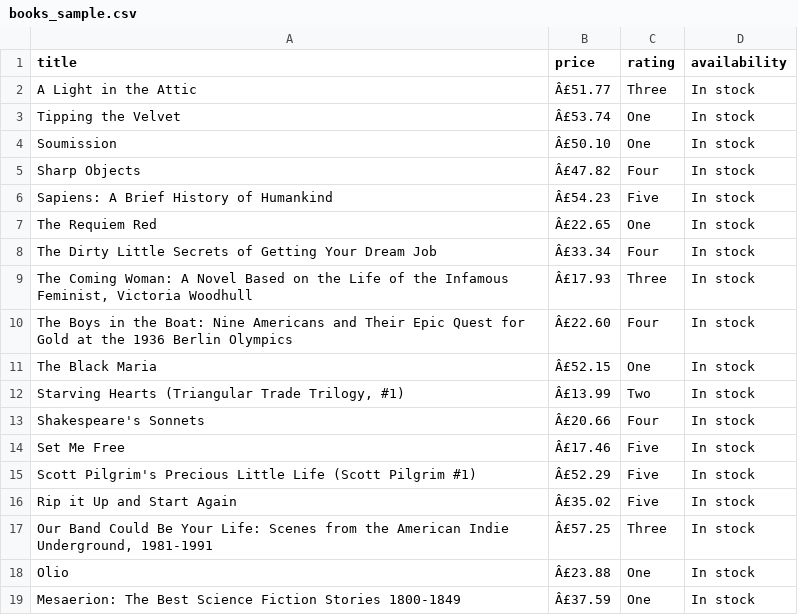
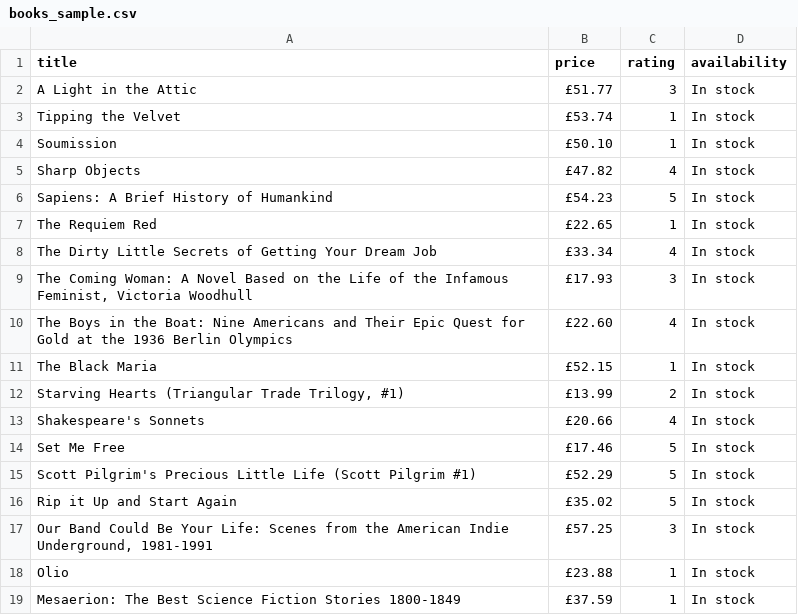
Before and after one commit to Hiosvany83/books-toscrape-scraper-demo, a CSV file: books_sample.csv, drawn as a sheet; only a part is shown; the diff covers the shown part only.

```diff
--- a/books_sample.csv
+++ b/books_sample.csv
@@ -1,19 +1,19 @@
 title,price,rating,availability
-A Light in the Attic,Â£51.77,Three,In stock
-Tipping the Velvet,Â£53.74,One,In stock
-Soumission,Â£50.10,One,In stock
-Sharp Objects,Â£47.82,Four,In stock
-Sapiens: A Brief History of Humankind,Â£54.23,Five,In stock
-The Requiem Red,Â£22.65,One,In stock
-The Dirty Little Secrets of Getting Your Dream Job,Â£33.34,Four,In stock
-"The Coming Woman: A Novel Based on the Life of the Infamous Feminist, Victoria Woodhull",Â£17.93,Three,In stock
-The Boys in the Boat: Nine Americans and Their Epic Quest for Gold at the 1936 Berlin Olympics,Â£22.60,Four,In stock
-The Black Maria,Â£52.15,One,In stock
-"Starving Hearts (Triangular Trade Trilogy, #1)",Â£13.99,Two,In stock
-Shakespeare's Sonnets,Â£20.66,Four,In stock
-Set Me Free,Â£17.46,Five,In stock
-Scott Pilgrim's Precious Little Life (Scott Pilgrim #1),Â£52.29,Five,In stock
-Rip it Up and Start Again,Â£35.02,Five,In stock
-"Our Band Could Be Your Life: Scenes from the American Indie Underground, 1981-1991",Â£57.25,Three,In stock
-Olio,Â£23.88,One,In stock
-Mesaerion: The Best Science Fiction Stories 1800-1849,Â£37.59,One,In stock
+A Light in the Attic,£51.77,3,In stock
+Tipping the Velvet,£53.74,1,In stock
+Soumission,£50.10,1,In stock
+Sharp Objects,£47.82,4,In stock
+Sapiens: A Brief History of Humankind,£54.23,5,In stock
+The Requiem Red,£22.65,1,In stock
+The Dirty Little Secrets of Getting Your Dream Job,£33.34,4,In stock
+"The Coming Woman: A Novel Based on the Life of the Infamous Feminist, Victoria Woodhull",£17.93,3,In stock
+The Boys in the Boat: Nine Americans and Their Epic Quest for Gold at the 1936 Berlin Olympics,£22.60,4,In stock
+The Black Maria,£52.15,1,In stock
+"Starving Hearts (Triangular Trade Trilogy, #1)",£13.99,2,In stock
+Shakespeare's Sonnets,£20.66,4,In stock
+Set Me Free,£17.46,5,In stock
+Scott Pilgrim's Precious Little Life (Scott Pilgrim #1),£52.29,5,In stock
+Rip it Up and Start Again,£35.02,5,In stock
+"Our Band Could Be Your Life: Scenes from the American Indie Underground, 1981-1991",£57.25,3,In stock
+Olio,£23.88,1,In stock
+Mesaerion: The Best Science Fiction Stories 1800-1849,£37.59,1,In stock
```
Also changed, not shown: 85 edited cells elsewhere in this file.
